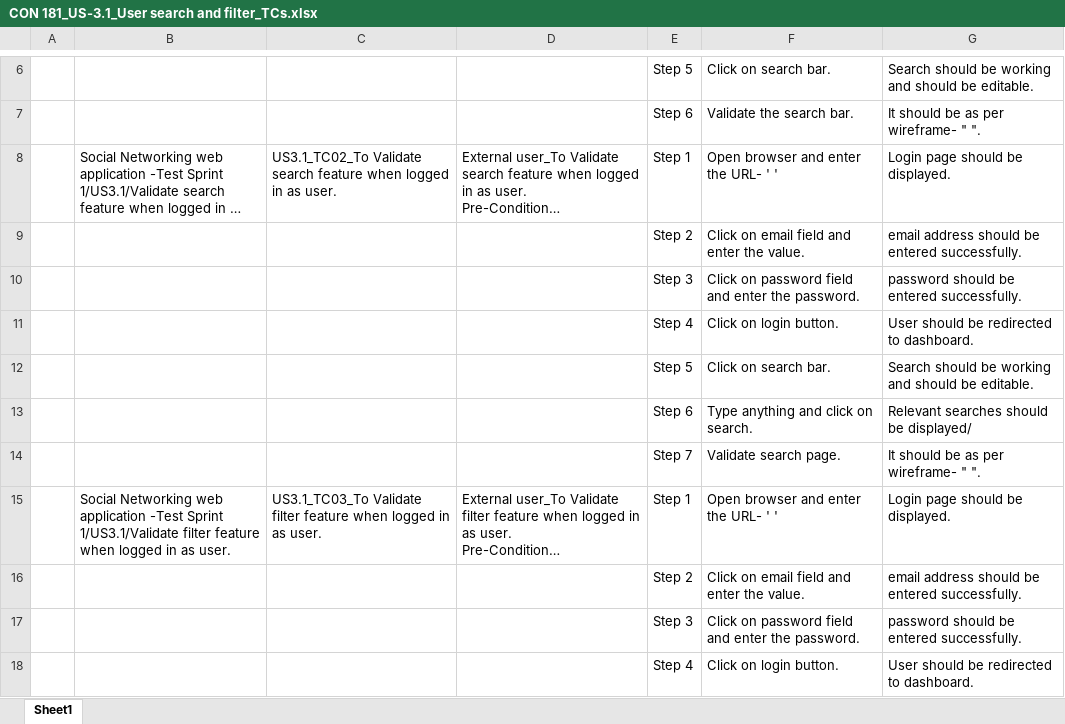
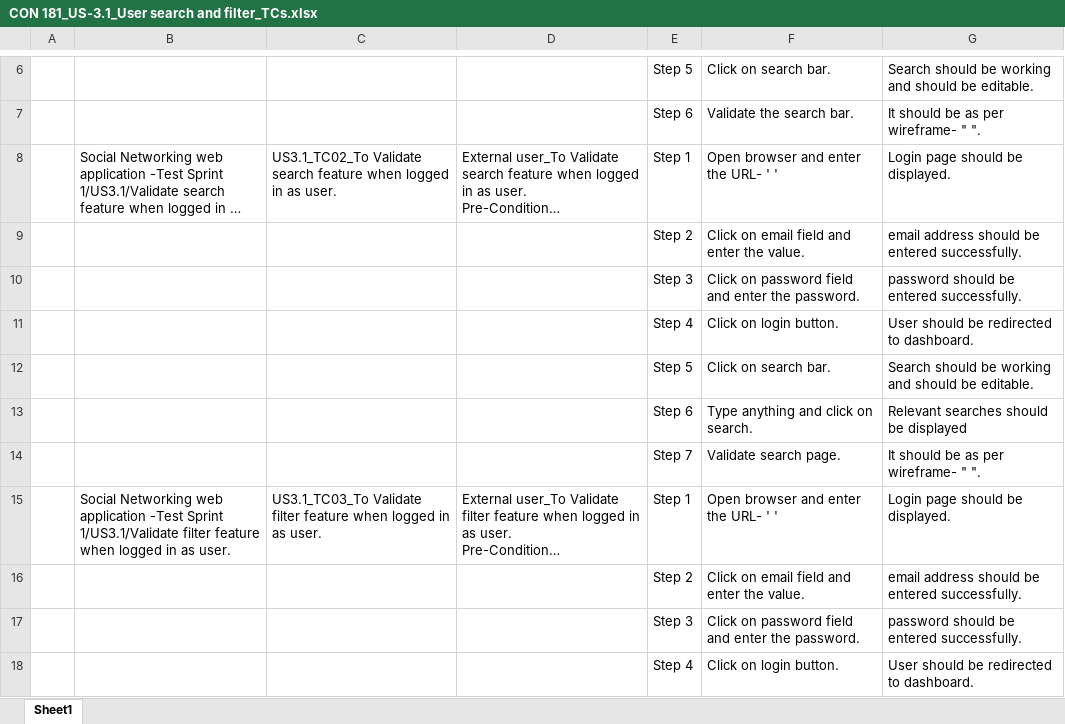
Before and after one commit to SakshamBahuguna18/Social-networking-web-application, an Excel workbook: Connect ED_Social networking web application/Test cases/CON 181_US-3.1_User search and filter_TCs.xlsx, sheet Sheet1, drawn as a sheet; only a part is shown, gaps mark what is left out; long unchanged cells end in …; values as stored, in another font and other column widths than the file's, no borders; the diff names each change by its address in the sheet, - before the commit and + after, or states it on an @@ line.

```diff
--- a/Connect ED_Social networking web application/Test cases/CON 181_US-3.1_User search and filter_TCs.xlsx (sheet Sheet1)
+++ b/Connect ED_Social networking web application/Test cases/CON 181_US-3.1_User search and filter_TCs.xlsx (sheet Sheet1)
-G13: Relevant searches should be displayed/
+G13: Relevant searches should be displayed
```
Also changed, not shown: 1 other file.
